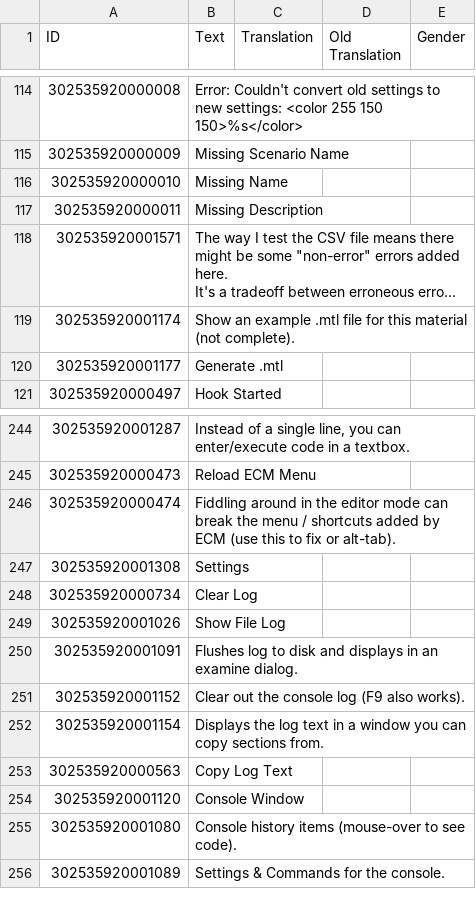
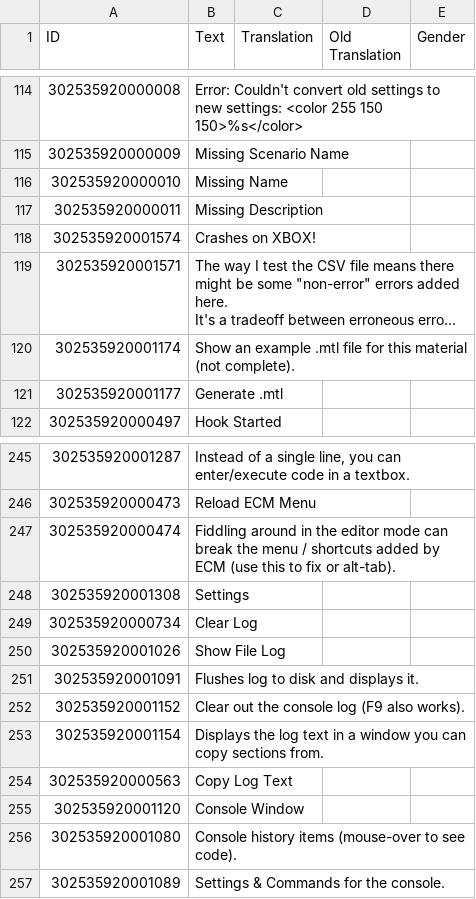
Before and after one commit to ChoGGi/SurvivingMars_CheatMods, a CSV file: ChoGGi's Library/Locales/English.csv, drawn as a sheet; only a part is shown, gaps mark what is left out; long unchanged cells end in …; addresses are those after the commit; the diff names each change by its address in the sheet, - before the commit and + after, or states it on an @@ line.

```diff
--- a/ChoGGi's Library/Locales/English.csv
+++ b/ChoGGi's Library/Locales/English.csv
+row 118: 302535920001574 | Crashes on XBOX!
-B251 (Text): Flushes log to disk and displays in an examine dialog.
+B251 (Text): Flushes log to disk and displays it.
```
Also changed, not shown: 49 other files.
